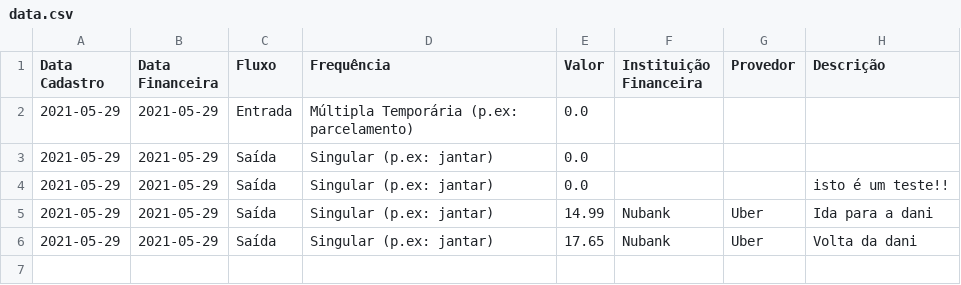
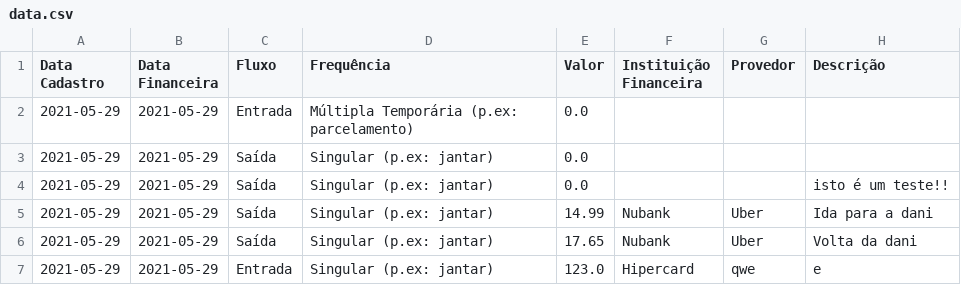
Before and after one commit to momba98/financial_history, a CSV file: sheets/data.csv, drawn as a sheet; the diff names each change by its address in the sheet, - before the commit and + after, or states it on an @@ line.

Commit message:
2021-05-29

```diff
--- a/sheets/data.csv
+++ b/sheets/data.csv
+row 7: 2021-05-29 | 2021-05-29 | Entrada | Singular (p.ex: jantar) | 123.0 | Hipercard | qwe | e
```
